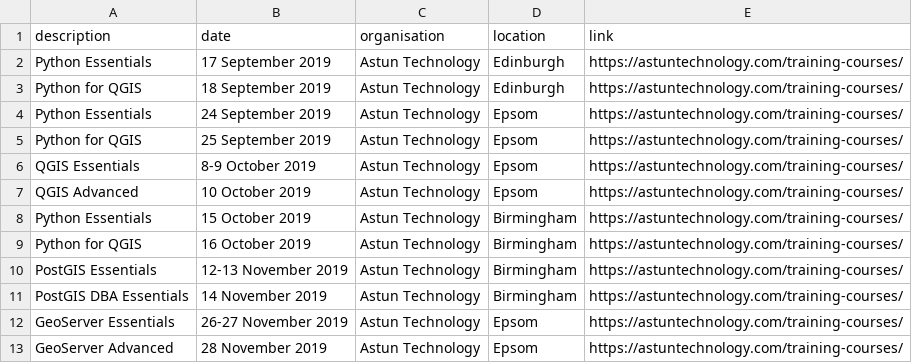
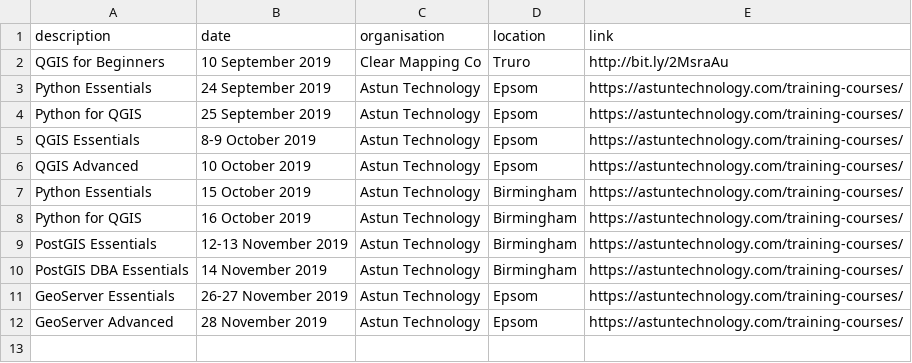
Before and after one commit to rachelesmee/website, a CSV file: _data/osgeouk_training.csv, drawn as a sheet; removed rows and columns are numbered as before the commit, all else as after; the diff names each change by its address in the sheet, - before the commit and + after, or states it on an @@ line.

Commit message:
Added Clear Mapping event and removed cancelled Astun ones

```diff
--- a/_data/osgeouk_training.csv
+++ b/_data/osgeouk_training.csv
-row 2: Python Essentials | 17 September 2019 | Astun Technology | Edinburgh | https://astuntechnology.com/training-courses/
-row 3: Python for QGIS | 18 September 2019 | Astun Technology | Edinburgh | https://astuntechnology.com/training-courses/
+row 2: QGIS for Beginners | 10 September 2019 | Clear Mapping Co | Truro | http://bit.ly/2MsraAu
```
